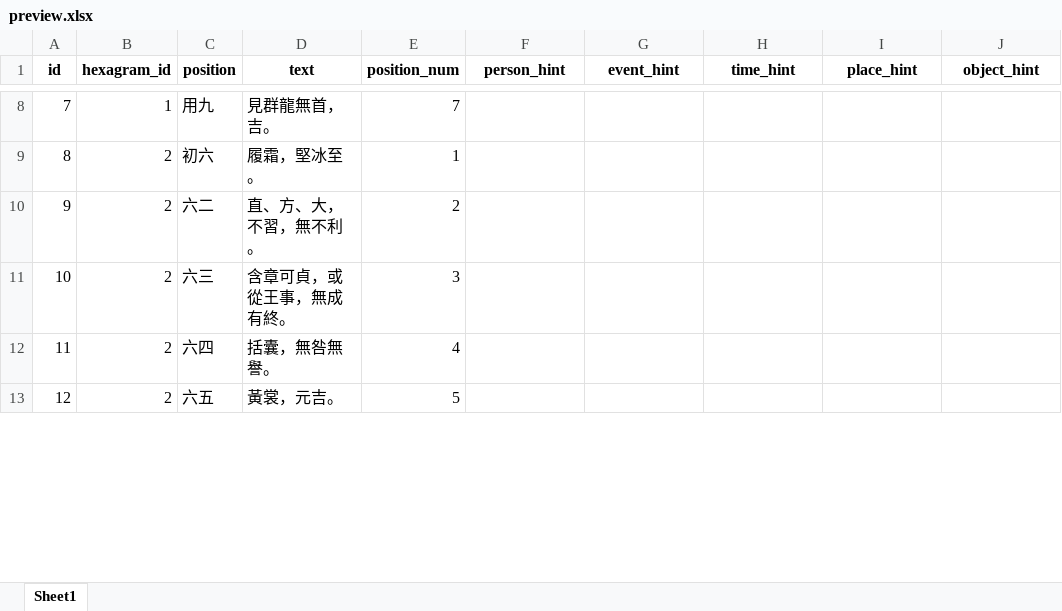
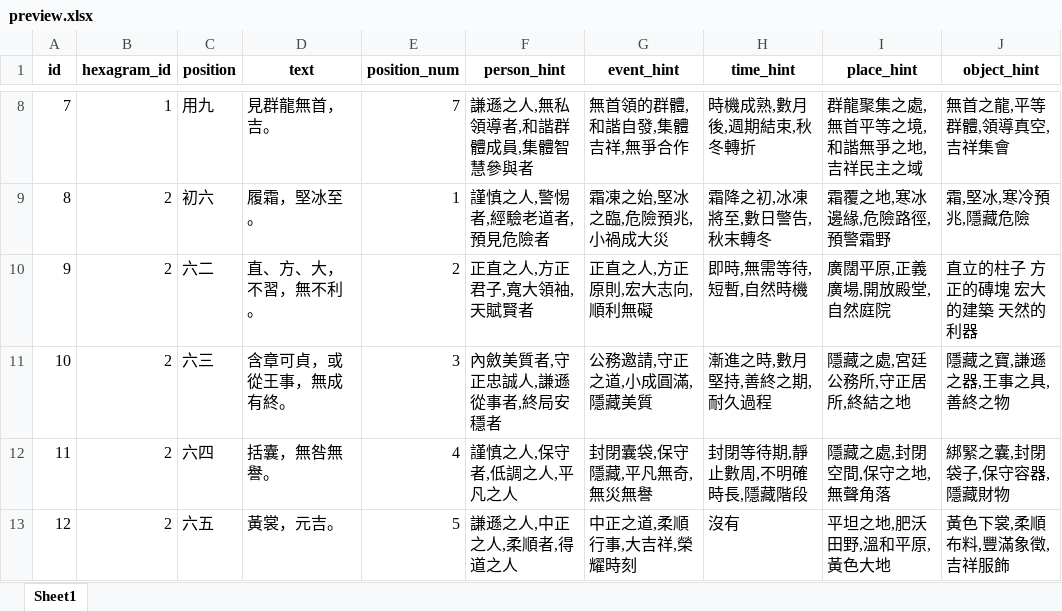
Before and after one commit to ponponxx/GrandMasterYi, an Excel workbook: preview.xlsx, sheet Sheet1, drawn as a sheet; only a part is shown, gaps mark what is left out; values as stored, in another font and other column widths than the file's, no borders; the diff covers the shown part only; the diff names each change by its address in the sheet, - before the commit and + after, or states it on an @@ line.

```diff
--- a/preview.xlsx (sheet Sheet1)
+++ b/preview.xlsx (sheet Sheet1)
-F8 (person_hint): (empty)
+F8 (person_hint): 謙遜之人,無私領導者,和諧群體成員,集體智慧參與者
-G8 (event_hint): (empty)
+G8 (event_hint): 無首領的群體,和諧自發,集體吉祥,無爭合作
-H8 (time_hint): (empty)
+H8 (time_hint): 時機成熟,數月後,週期結束,秋冬轉折
-I8 (place_hint): (empty)
+I8 (place_hint): 群龍聚集之處,無首平等之境,和諧無爭之地,吉祥民主之域
-J8 (object_hint): (empty)
+J8 (object_hint): 無首之龍,平等群體,領導真空,吉祥集會
-F9 (person_hint): (empty)
+F9 (person_hint): 謹慎之人,警惕者,經驗老道者,預見危險者
-G9 (event_hint): (empty)
+G9 (event_hint): 霜凍之始,堅冰之臨,危險預兆,小禍成大災
-H9 (time_hint): (empty)
+H9 (time_hint): 霜降之初,冰凍將至,數日警告,秋末轉冬
-I9 (place_hint): (empty)
+I9 (place_hint): 霜覆之地,寒冰邊緣,危險路徑,預警霜野
-J9 (object_hint): (empty)
+J9 (object_hint): 霜,堅冰,寒冷預兆,隱藏危險
-F10 (person_hint): (empty)
+F10 (person_hint): 正直之人,方正君子,寬大領袖,天賦賢者
-G10 (event_hint): (empty)
+G10 (event_hint): 正直之人,方正原則,宏大志向,順利無礙
-H10 (time_hint): (empty)
+H10 (time_hint): 即時,無需等待,短暫,自然時機
-I10 (place_hint): (empty)
+I10 (place_hint): 廣闊平原,正義廣場,開放殿堂,自然庭院
-J10 (object_hint): (empty)
+J10 (object_hint): 直立的柱子 方正的磚塊 宏大的建築 天然的利器
-F11 (person_hint): (empty)
+F11 (person_hint): 內斂美質者,守正忠誠人,謙遜從事者,終局安穩者
-G11 (event_hint): (empty)
+G11 (event_hint): 公務邀請,守正之道,小成圓滿,隱藏美質
-H11 (time_hint): (empty)
+H11 (time_hint): 漸進之時,數月堅持,善終之期,耐久過程
-I11 (place_hint): (empty)
+I11 (place_hint): 隱藏之處,宮廷公務所,守正居所,終結之地
-J11 (object_hint): (empty)
+J11 (object_hint): 隱藏之寶,謙遜之器,王事之具,善終之物
-F12 (person_hint): (empty)
+F12 (person_hint): 謹慎之人,保守者,低調之人,平凡之人
-G12 (event_hint): (empty)
+G12 (event_hint): 封閉囊袋,保守隱藏,平凡無奇,無災無譽
-H12 (time_hint): (empty)
+H12 (time_hint): 封閉等待期,靜止數周,不明確時長,隱藏階段
-I12 (place_hint): (empty)
+I12 (place_hint): 隱藏之處,封閉空間,保守之地,無聲角落
-J12 (object_hint): (empty)
+J12 (object_hint): 綁緊之囊,封閉袋子,保守容器,隱藏財物
-F13 (person_hint): (empty)
+F13 (person_hint): 謙遜之人,中正之人,柔順者,得道之人
-G13 (event_hint): (empty)
+G13 (event_hint): 中正之道,柔順行事,大吉祥,榮耀時刻
-H13 (time_hint): (empty)
+H13 (time_hint): 沒有
-I13 (place_hint): (empty)
+I13 (place_hint): 平坦之地,肥沃田野,溫和平原,黃色大地
-J13 (object_hint): (empty)
+J13 (object_hint): 黃色下裳,柔順布料,豐滿象徵,吉祥服飾
```
Also changed, not shown: 1030 edited cells elsewhere in this sheet, 4 other files.
